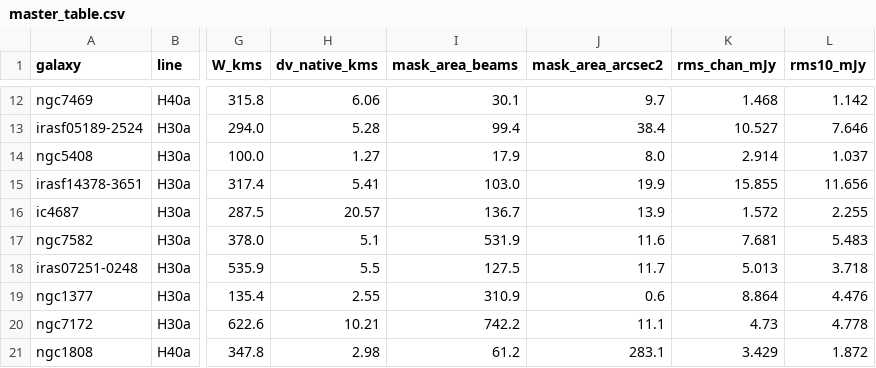
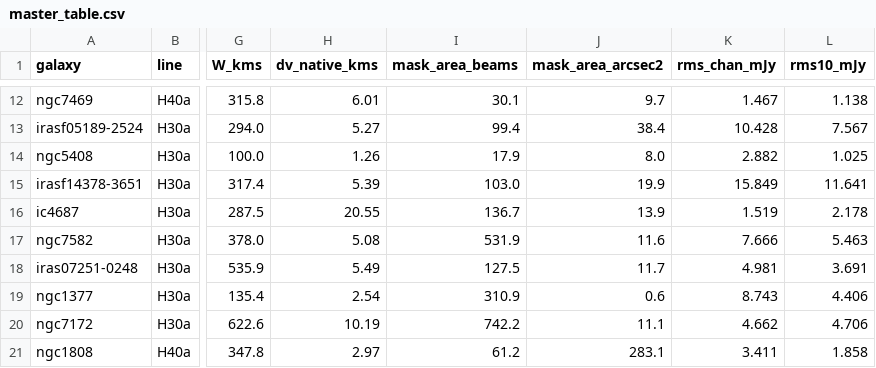
Before and after one commit to hou-physics/alma-hrl-thesis-code, a CSV file: tables/master_table.csv, drawn as a sheet; only a part is shown, gaps mark what is left out; the diff covers the shown part only; the diff names each change by its address in the sheet, - before the commit and + after, or states it on an @@ line.

```diff
--- a/tables/master_table.csv
+++ b/tables/master_table.csv
-H12 (dv_native_kms): 6.06
+H12 (dv_native_kms): 6.01
-K12 (rms_chan_mJy): 1.468
+K12 (rms_chan_mJy): 1.467
-L12 (rms10_mJy): 1.142
+L12 (rms10_mJy): 1.138
-H13 (dv_native_kms): 5.28
+H13 (dv_native_kms): 5.27
-K13 (rms_chan_mJy): 10.527
+K13 (rms_chan_mJy): 10.428
-L13 (rms10_mJy): 7.646
+L13 (rms10_mJy): 7.567
-H14 (dv_native_kms): 1.27
+H14 (dv_native_kms): 1.26
-K14 (rms_chan_mJy): 2.914
+K14 (rms_chan_mJy): 2.882
-L14 (rms10_mJy): 1.037
+L14 (rms10_mJy): 1.025
-H15 (dv_native_kms): 5.41
+H15 (dv_native_kms): 5.39
-K15 (rms_chan_mJy): 15.855
+K15 (rms_chan_mJy): 15.849
-L15 (rms10_mJy): 11.656
+L15 (rms10_mJy): 11.641
-H16 (dv_native_kms): 20.57
+H16 (dv_native_kms): 20.55
-K16 (rms_chan_mJy): 1.572
+K16 (rms_chan_mJy): 1.519
-L16 (rms10_mJy): 2.255
+L16 (rms10_mJy): 2.178
-H17 (dv_native_kms): 5.1
+H17 (dv_native_kms): 5.08
-K17 (rms_chan_mJy): 7.681
+K17 (rms_chan_mJy): 7.666
-L17 (rms10_mJy): 5.483
+L17 (rms10_mJy): 5.463
-H18 (dv_native_kms): 5.5
+H18 (dv_native_kms): 5.49
-K18 (rms_chan_mJy): 5.013
+K18 (rms_chan_mJy): 4.981
-L18 (rms10_mJy): 3.718
+L18 (rms10_mJy): 3.691
-H19 (dv_native_kms): 2.55
+H19 (dv_native_kms): 2.54
-K19 (rms_chan_mJy): 8.864
+K19 (rms_chan_mJy): 8.743
-L19 (rms10_mJy): 4.476
+L19 (rms10_mJy): 4.406
-H20 (dv_native_kms): 10.21
+H20 (dv_native_kms): 10.19
-K20 (rms_chan_mJy): 4.73
+K20 (rms_chan_mJy): 4.662
-L20 (rms10_mJy): 4.778
+L20 (rms10_mJy): 4.706
-H21 (dv_native_kms): 2.98
+H21 (dv_native_kms): 2.97
-K21 (rms_chan_mJy): 3.429
+K21 (rms_chan_mJy): 3.411
-L21 (rms10_mJy): 1.872
+L21 (rms10_mJy): 1.858
```
Also changed, not shown: 84 edited cells elsewhere in this file, tables/source_table.csv, tables/stage2_flux.csv, 2 other files.
